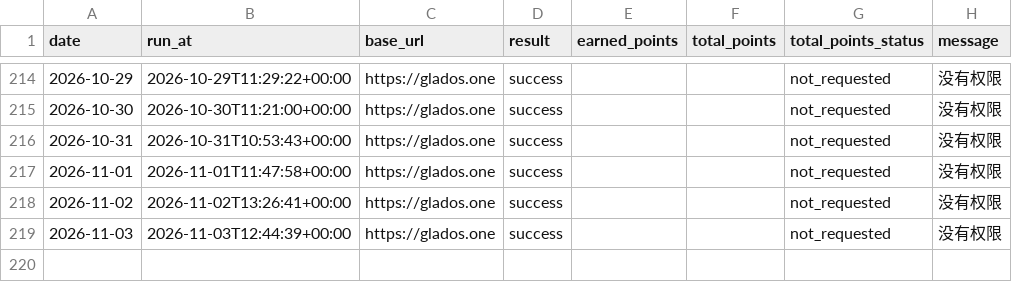
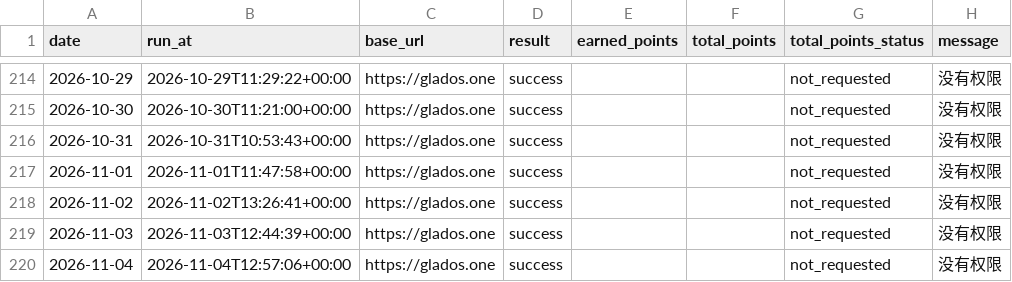
Before and after one commit to Lizz-githu/checkin_glados, a CSV file: data/checkin_history.csv, drawn as a sheet; only a part is shown, gaps mark what is left out; the diff names each change by its address in the sheet, - before the commit and + after, or states it on an @@ line.

```diff
--- a/data/checkin_history.csv
+++ b/data/checkin_history.csv
+row 220: 2026-11-04 | 2026-11-04T12:57:06+00:00 | https://glados.one | success |  |  | not_requested | 没有权限
```
